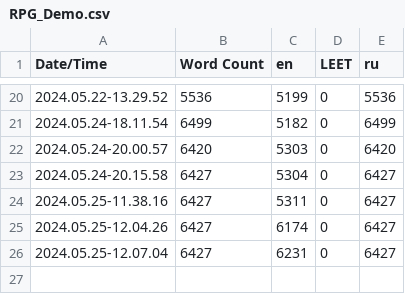
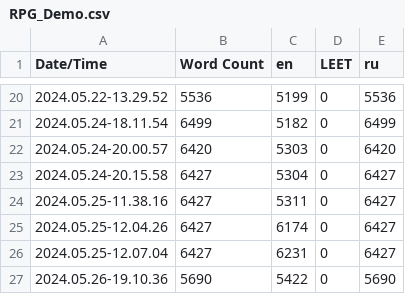
Before and after one commit to MotivatorMichalych/demo, a CSV file: Content/Localization/RPG_Demo/RPG_Demo.csv, drawn as a sheet; only a part is shown, gaps mark what is left out; the diff names each change by its address in the sheet, - before the commit and + after, or states it on an @@ line.

```diff
--- a/Content/Localization/RPG_Demo/RPG_Demo.csv
+++ b/Content/Localization/RPG_Demo/RPG_Demo.csv
+row 27: 2024.05.26-19.10.36 | 5690 | 5422 | 0 | 5690
```
Also changed, not shown: 8 other files.
